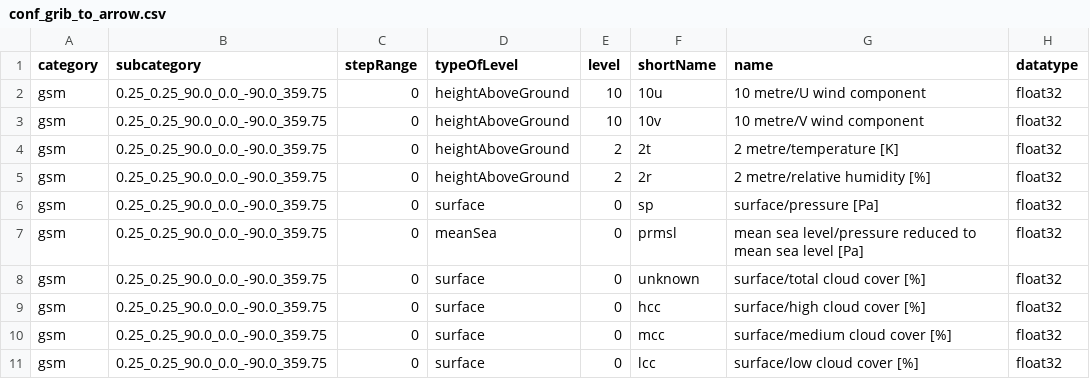
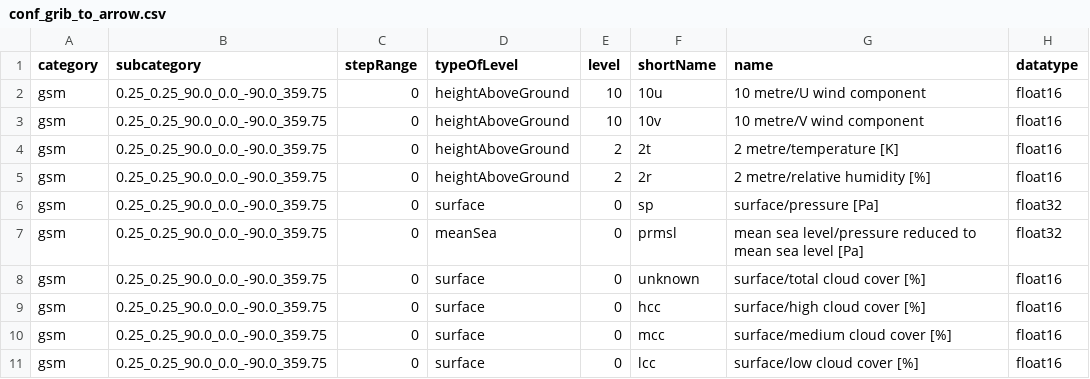
Before and after one commit to public-tatsuya-noyori/meteorological_preprocessor, a CSV file: src/meteorological_preprocessor/conf_grib_to_arrow.csv, drawn as a sheet.

```diff
--- a/src/meteorological_preprocessor/conf_grib_to_arrow.csv
+++ b/src/meteorological_preprocessor/conf_grib_to_arrow.csv
@@ -1,11 +1,11 @@
 category,subcategory,stepRange,typeOfLevel,level,shortName,name,datatype
-gsm,0.25_0.25_90.0_0.0_-90.0_359.75,"0",heightAboveGround,"10",10u,10 metre/U wind component,float32
-gsm,0.25_0.25_90.0_0.0_-90.0_359.75,"0",heightAboveGround,"10",10v,10 metre/V wind component,float32
-gsm,0.25_0.25_90.0_0.0_-90.0_359.75,"0",heightAboveGround,"2",2t,2 metre/temperature [K],float32
-gsm,0.25_0.25_90.0_0.0_-90.0_359.75,"0",heightAboveGround,"2",2r,2 metre/relative humidity [%],float32
+gsm,0.25_0.25_90.0_0.0_-90.0_359.75,"0",heightAboveGround,"10",10u,10 metre/U wind component,float16
+gsm,0.25_0.25_90.0_0.0_-90.0_359.75,"0",heightAboveGround,"10",10v,10 metre/V wind component,float16
+gsm,0.25_0.25_90.0_0.0_-90.0_359.75,"0",heightAboveGround,"2",2t,2 metre/temperature [K],float16
+gsm,0.25_0.25_90.0_0.0_-90.0_359.75,"0",heightAboveGround,"2",2r,2 metre/relative humidity [%],float16
 gsm,0.25_0.25_90.0_0.0_-90.0_359.75,"0",surface,"0",sp,surface/pressure [Pa],float32
 gsm,0.25_0.25_90.0_0.0_-90.0_359.75,"0",meanSea,"0",prmsl,mean sea level/pressure reduced to mean sea level [Pa],float32
-gsm,0.25_0.25_90.0_0.0_-90.0_359.75,"0",surface,"0",unknown,surface/total cloud cover [%],float32
-gsm,0.25_0.25_90.0_0.0_-90.0_359.75,"0",surface,"0",hcc,surface/high cloud cover [%],float32
-gsm,0.25_0.25_90.0_0.0_-90.0_359.75,"0",surface,"0",mcc,surface/medium cloud cover [%],float32
-gsm,0.25_0.25_90.0_0.0_-90.0_359.75,"0",surface,"0",lcc,surface/low cloud cover [%],float32
+gsm,0.25_0.25_90.0_0.0_-90.0_359.75,"0",surface,"0",unknown,surface/total cloud cover [%],float16
+gsm,0.25_0.25_90.0_0.0_-90.0_359.75,"0",surface,"0",hcc,surface/high cloud cover [%],float16
+gsm,0.25_0.25_90.0_0.0_-90.0_359.75,"0",surface,"0",mcc,surface/medium cloud cover [%],float16
+gsm,0.25_0.25_90.0_0.0_-90.0_359.75,"0",surface,"0",lcc,surface/low cloud cover [%],float16
```
Also changed, not shown: src/meteorological_preprocessor/conf_arrow_to_tile_arrow.csv, 2 other files.
